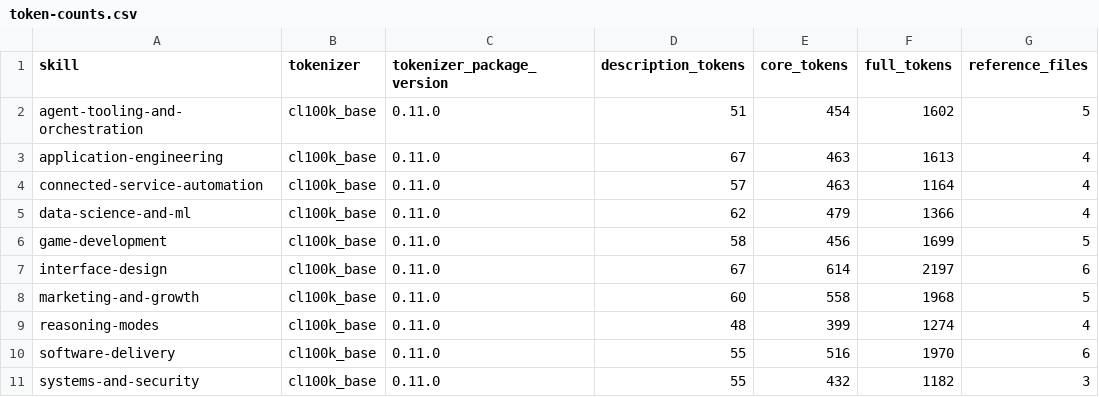
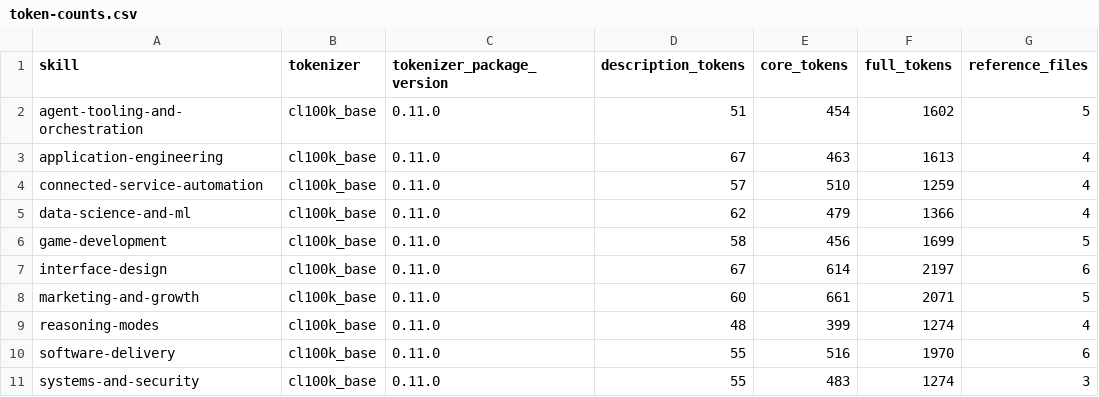
Before and after one commit to colinalexander/super-skills, a CSV file: research/token-counts.csv, drawn as a sheet.

Commit message:
Add dogfood smoke gate and repair skill safeguards

```diff
--- a/research/token-counts.csv
+++ b/research/token-counts.csv
@@ -3,3 +3,3 @@ agent-tooling-and-orchestration,cl100k_base,0.11.0,51,454,1602,5
 application-engineering,cl100k_base,0.11.0,67,463,1613,4
-connected-service-automation,cl100k_base,0.11.0,57,463,1164,4
+connected-service-automation,cl100k_base,0.11.0,57,510,1259,4
 data-science-and-ml,cl100k_base,0.11.0,62,479,1366,4
@@ -7,5 +7,5 @@ game-development,cl100k_base,0.11.0,58,456,1699,5
 interface-design,cl100k_base,0.11.0,67,614,2197,6
-marketing-and-growth,cl100k_base,0.11.0,60,558,1968,5
+marketing-and-growth,cl100k_base,0.11.0,60,661,2071,5
 reasoning-modes,cl100k_base,0.11.0,48,399,1274,4
 software-delivery,cl100k_base,0.11.0,55,516,1970,6
-systems-and-security,cl100k_base,0.11.0,55,432,1182,3
+systems-and-security,cl100k_base,0.11.0,55,483,1274,3
```
Also changed, not shown: 7 other files.
